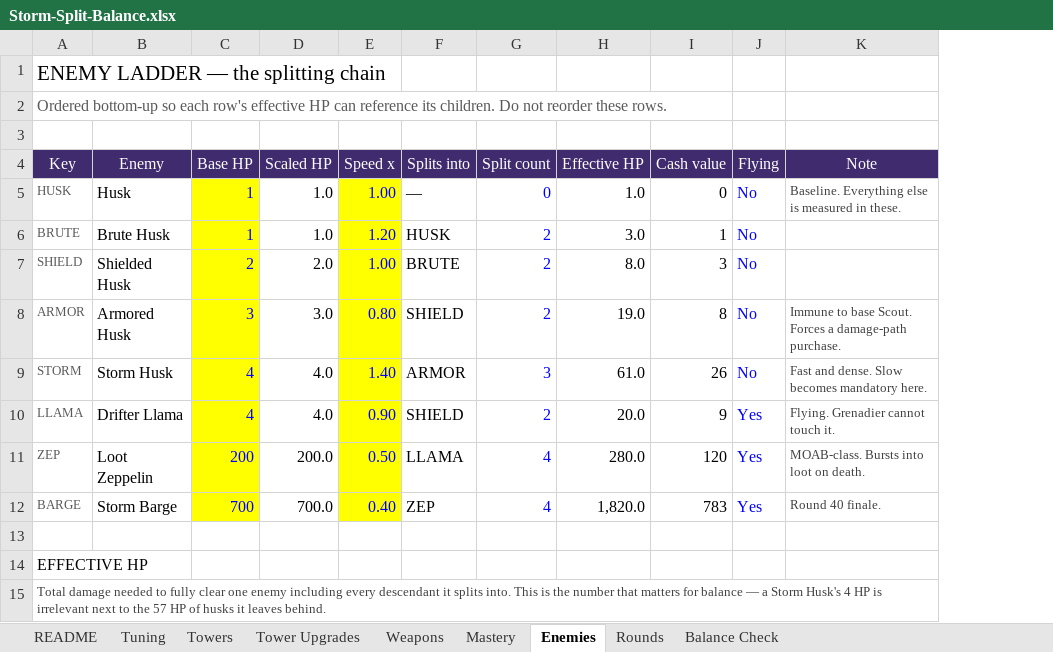
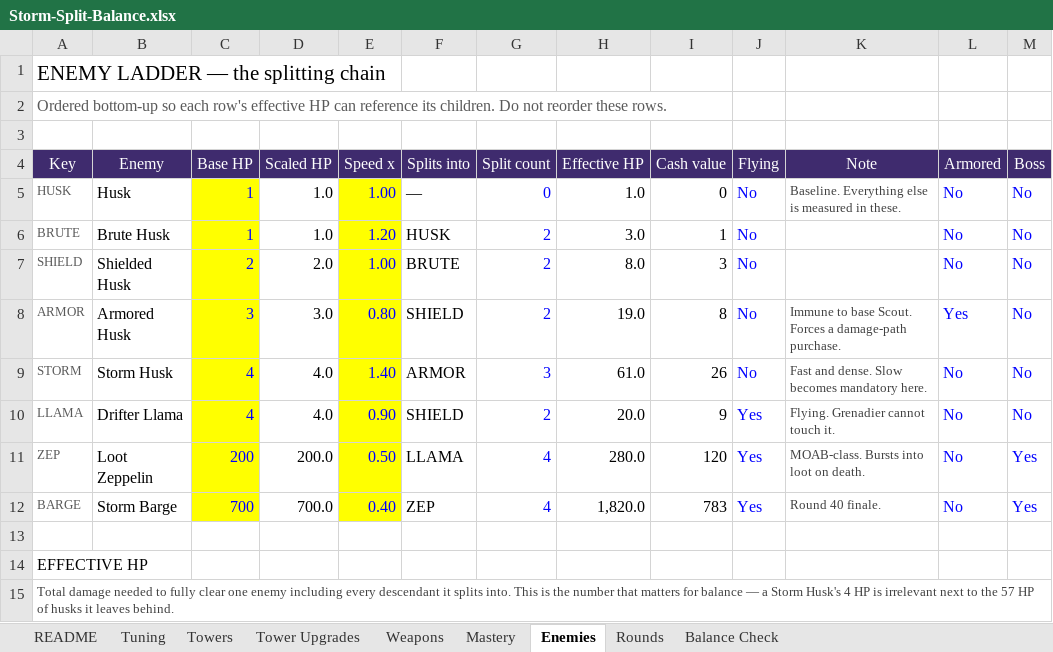
Before and after one commit to BigJover/storm-split, an Excel workbook: Storm-Split-Balance.xlsx, sheet Enemies, drawn as a sheet; values as stored, in another font and other column widths than the file's, no borders; the diff names each change by its address in the sheet, - before the commit and + after, or states it on an @@ line.

```diff
--- a/Storm-Split-Balance.xlsx (sheet Enemies)
+++ b/Storm-Split-Balance.xlsx (sheet Enemies)
+column L (Armored), rows 5-12: No | No | No | Yes | No | No | No | No
+column M (Boss), rows 5-12: No | No | No | No | No | No | Yes | Yes
```
Also changed, not shown: sheet Tower Upgrades, sheet Tuning, sheet Towers, 9 other files.
